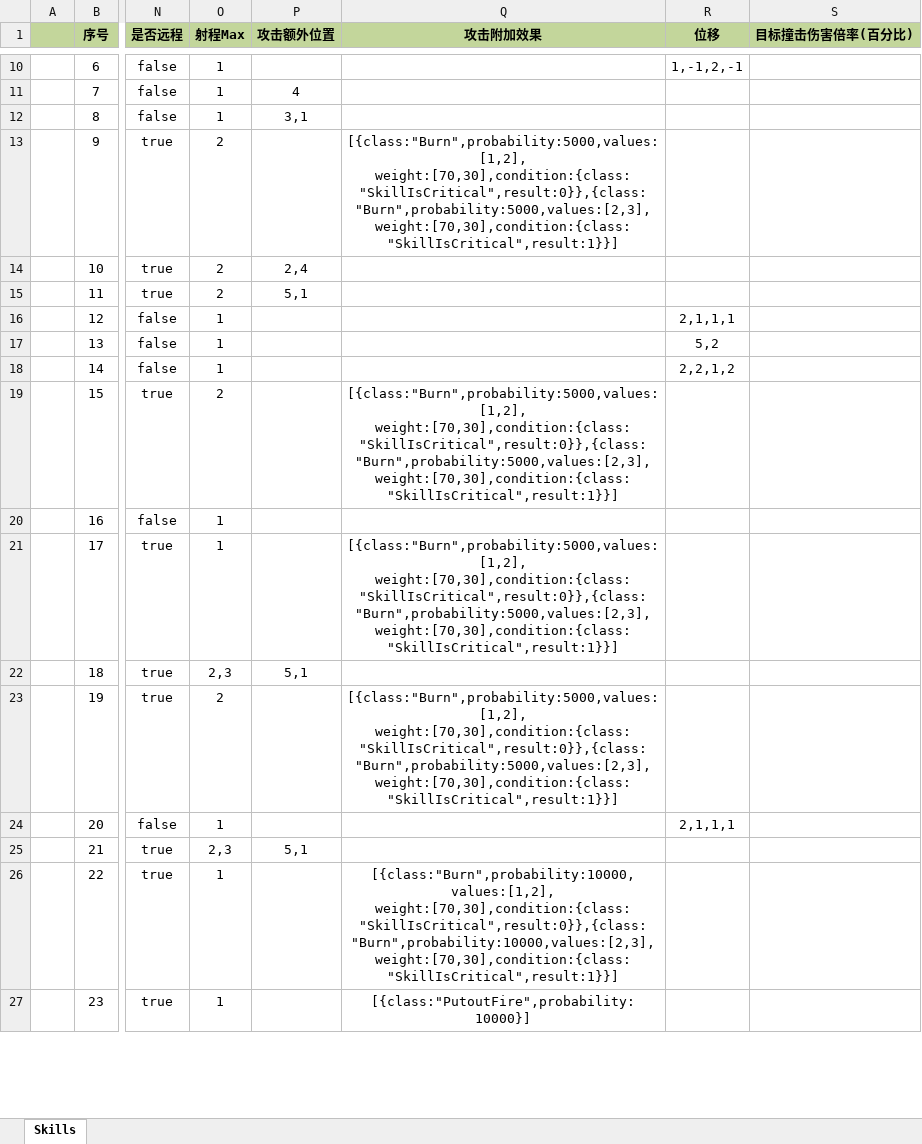
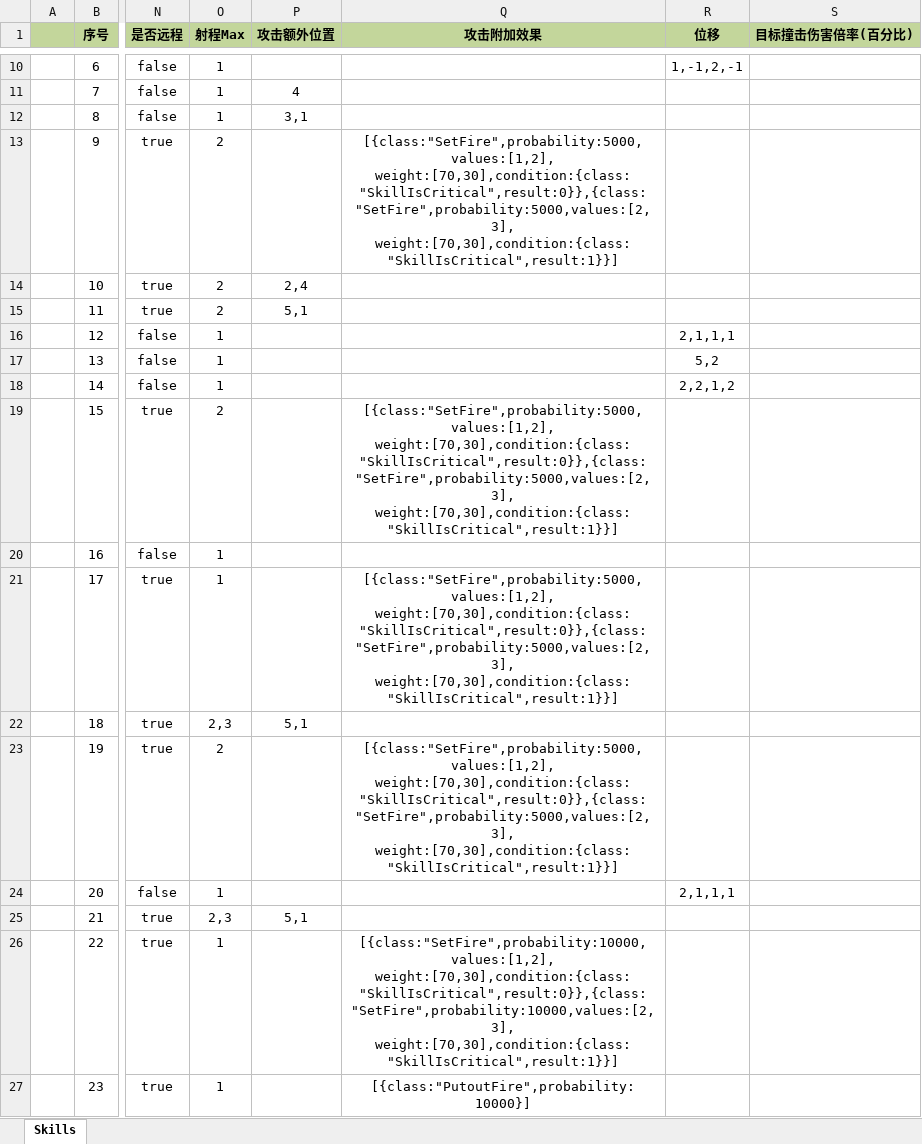
Before and after one commit to xbj268092720/sango_infinity, an Excel workbook: Data/Export/Common/Skill_技能.xlsx, sheet Skills, drawn as a sheet; only a part is shown, gaps mark what is left out; values as stored, in another font and other column widths than the file's, no borders; the diff names each change by its address in the sheet, - before the commit and + after, or states it on an @@ line.

```diff
--- a/Data/Export/Common/Skill_技能.xlsx (sheet Skills)
+++ b/Data/Export/Common/Skill_技能.xlsx (sheet Skills)
-Q13 (攻击附加效果): [{class:"Burn",probability:5000,values:[1,2], weight:[70,30],condition:{class:"SkillIsCritical",result:0}},{class:"Burn",probability:5000,values:[2,3], weight:[70,30],condition:{class:"SkillIsCritical",result:1}}]
+Q13 (攻击附加效果): [{class:"SetFire",probability:5000,values:[1,2], weight:[70,30],condition:{class:"SkillIsCritical",result:0}},{class:"SetFire",probability:5000,values:[2,3], weight:[70,30],condition:{class:"SkillIsCritical",result:1}}]
-Q19 (攻击附加效果): [{class:"Burn",probability:5000,values:[1,2], weight:[70,30],condition:{class:"SkillIsCritical",result:0}},{class:"Burn",probability:5000,values:[2,3], weight:[70,30],condition:{class:"SkillIsCritical",result:1}}]
+Q19 (攻击附加效果): [{class:"SetFire",probability:5000,values:[1,2], weight:[70,30],condition:{class:"SkillIsCritical",result:0}},{class:"SetFire",probability:5000,values:[2,3], weight:[70,30],condition:{class:"SkillIsCritical",result:1}}]
-Q21 (攻击附加效果): [{class:"Burn",probability:5000,values:[1,2], weight:[70,30],condition:{class:"SkillIsCritical",result:0}},{class:"Burn",probability:5000,values:[2,3], weight:[70,30],condition:{class:"SkillIsCritical",result:1}}]
+Q21 (攻击附加效果): [{class:"SetFire",probability:5000,values:[1,2], weight:[70,30],condition:{class:"SkillIsCritical",result:0}},{class:"SetFire",probability:5000,values:[2,3], weight:[70,30],condition:{class:"SkillIsCritical",result:1}}]
-Q23 (攻击附加效果): [{class:"Burn",probability:5000,values:[1,2], weight:[70,30],condition:{class:"SkillIsCritical",result:0}},{class:"Burn",probability:5000,values:[2,3], weight:[70,30],condition:{class:"SkillIsCritical",result:1}}]
+Q23 (攻击附加效果): [{class:"SetFire",probability:5000,values:[1,2], weight:[70,30],condition:{class:"SkillIsCritical",result:0}},{class:"SetFire",probability:5000,values:[2,3], weight:[70,30],condition:{class:"SkillIsCritical",result:1}}]
-Q26 (攻击附加效果): [{class:"Burn",probability:10000,values:[1,2], weight:[70,30],condition:{class:"SkillIsCritical",result:0}},{class:"Burn",probability:10000,values:[2,3], weight:[70,30],condition:{class:"SkillIsCritical",result:1}}]
+Q26 (攻击附加效果): [{class:"SetFire",probability:10000,values:[1,2], weight:[70,30],condition:{class:"SkillIsCritical",result:0}},{class:"SetFire",probability:10000,values:[2,3], weight:[70,30],condition:{class:"SkillIsCritical",result:1}}]
```
Also changed, not shown: 8 other files.
